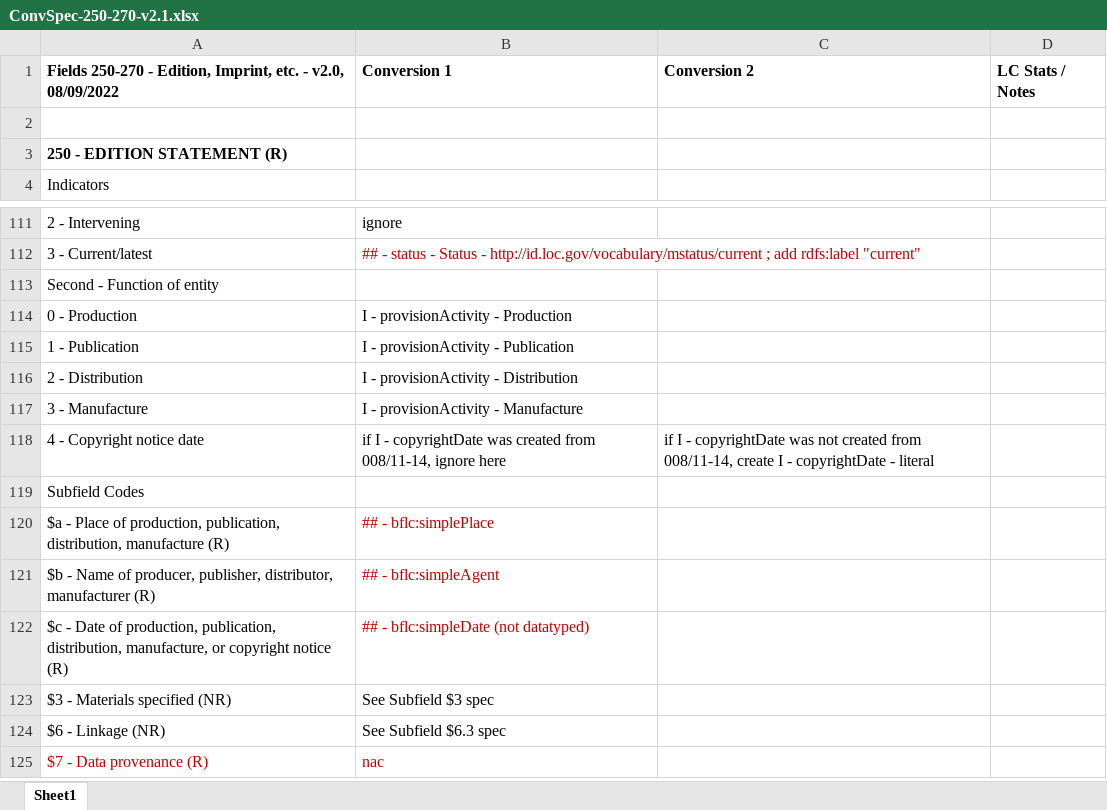
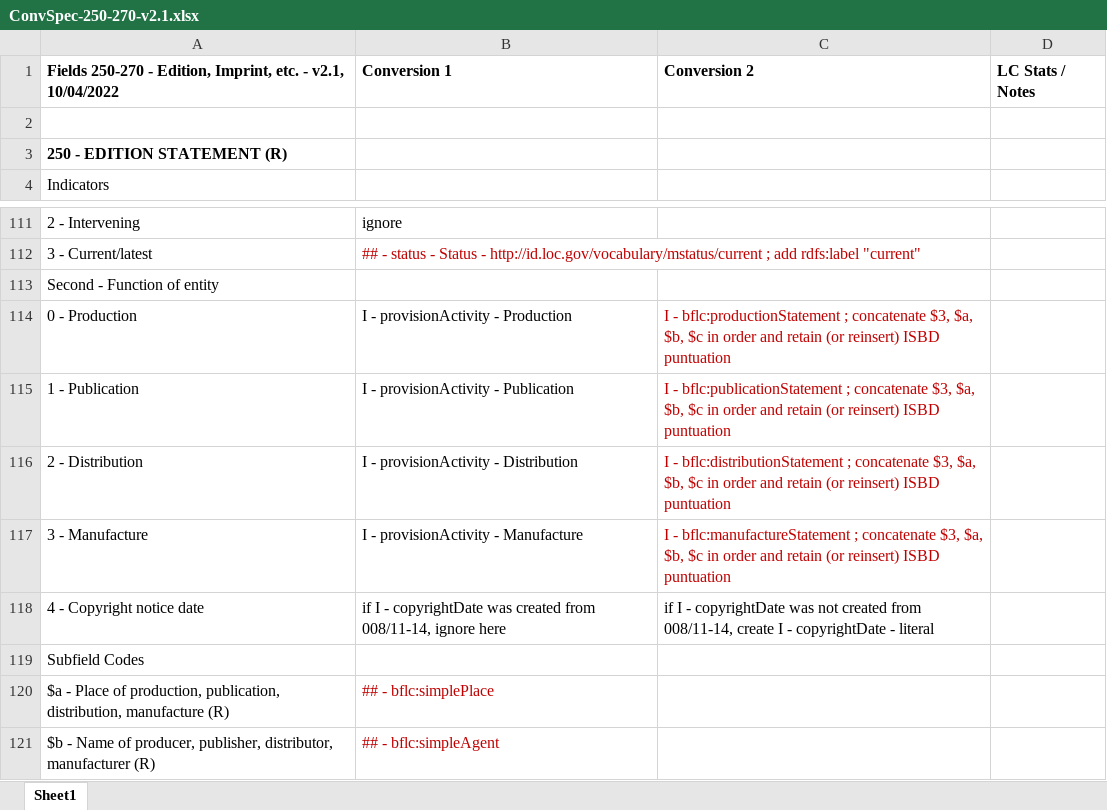
Before and after one commit to lcnetdev/marc2bibframe2, an Excel workbook: spec/ConvSpec-250-270-v2.1.xlsx, sheet Sheet1, drawn as a sheet; only a part is shown, gaps mark what is left out; the shorter side is filled out with more unchanged rows; values as stored, in another font and other column widths than the file's, no borders; the diff names each change by its address in the sheet, - before the commit and + after, or states it on an @@ line.

Commit message:
Updated spec for bflc:*Statement properties.

```diff
--- a/spec/ConvSpec-250-270-v2.1.xlsx (sheet Sheet1)
+++ b/spec/ConvSpec-250-270-v2.1.xlsx (sheet Sheet1)
-A1: …etc. - v2.0, 08/09/2022
+A1: …etc. - v2.1, 10/04/2022
-C114: (empty)
+C114: I - bflc:productionStatement ; concatenate $3, $a, $b, $c in order and retain (or reinsert) ISBD puntuation
-C115: (empty)
+C115: I - bflc:publicationStatement ; concatenate $3, $a, $b, $c in order and retain (or reinsert) ISBD puntuation
-C116: (empty)
+C116: I - bflc:distributionStatement ; concatenate $3, $a, $b, $c in order and retain (or reinsert) ISBD puntuation
-C117: (empty)
+C117: I - bflc:manufactureStatement ; concatenate $3, $a, $b, $c in order and retain (or reinsert) ISBD puntuation
```
